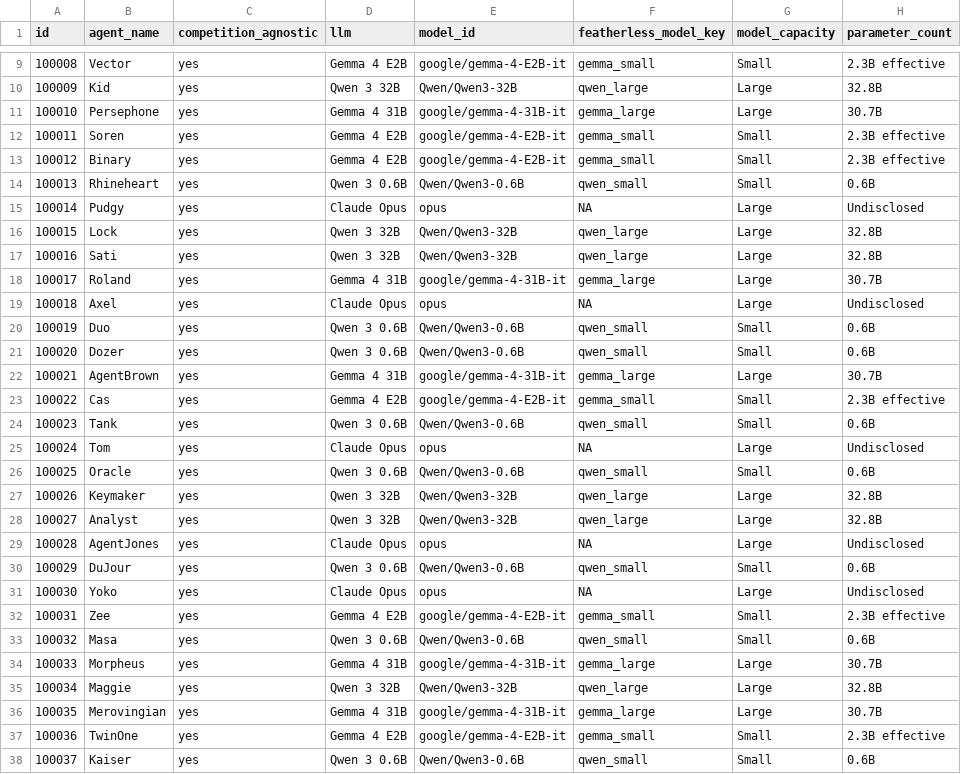
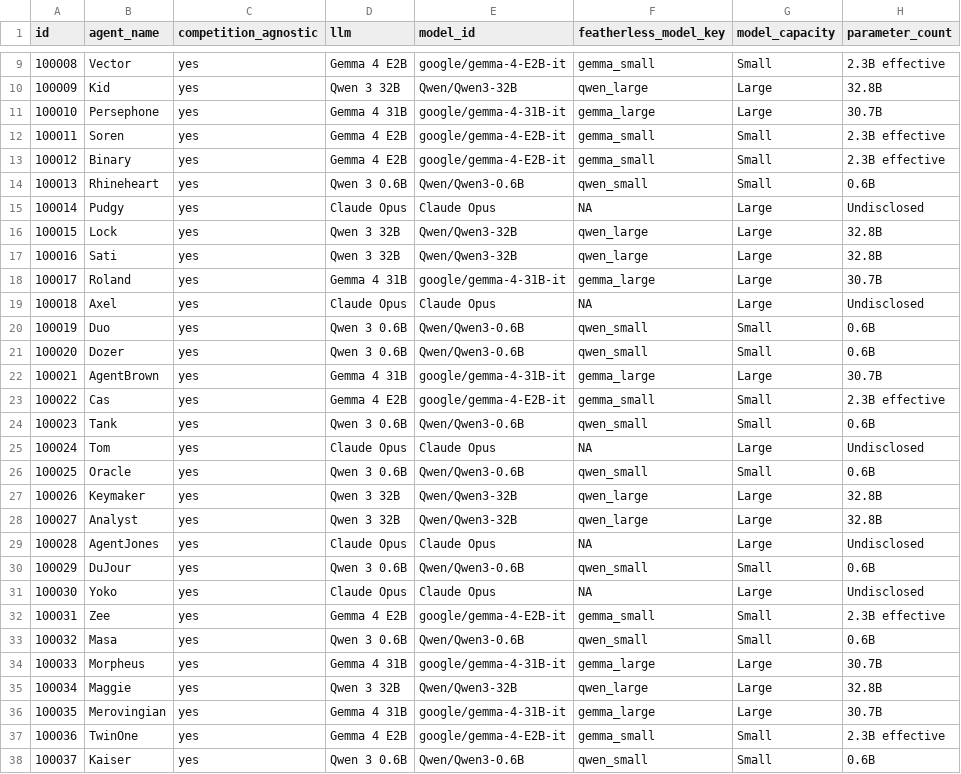
Before and after one commit to gnekt/The-Turing-Hotel-Competition-Code, a CSV file: christian_compt_setup_100_humans.csv, drawn as a sheet; only a part is shown, gaps mark what is left out; the diff covers the shown part only; the diff names each change by its address in the sheet, - before the commit and + after, or states it on an @@ line.

Commit message:
adjusted claude opus model name

```diff
--- a/christian_compt_setup_100_humans.csv
+++ b/christian_compt_setup_100_humans.csv
-E15 (model_id): opus
+E15 (model_id): Claude Opus
-E19 (model_id): opus
+E19 (model_id): Claude Opus
-E25 (model_id): opus
+E25 (model_id): Claude Opus
-E29 (model_id): opus
+E29 (model_id): Claude Opus
-E31 (model_id): opus
+E31 (model_id): Claude Opus
```
Also changed, not shown: 7 edited cells elsewhere in this file, christian_compt_setup.csv, christian_compt_setup_50_humans.csv, 1 other file.
